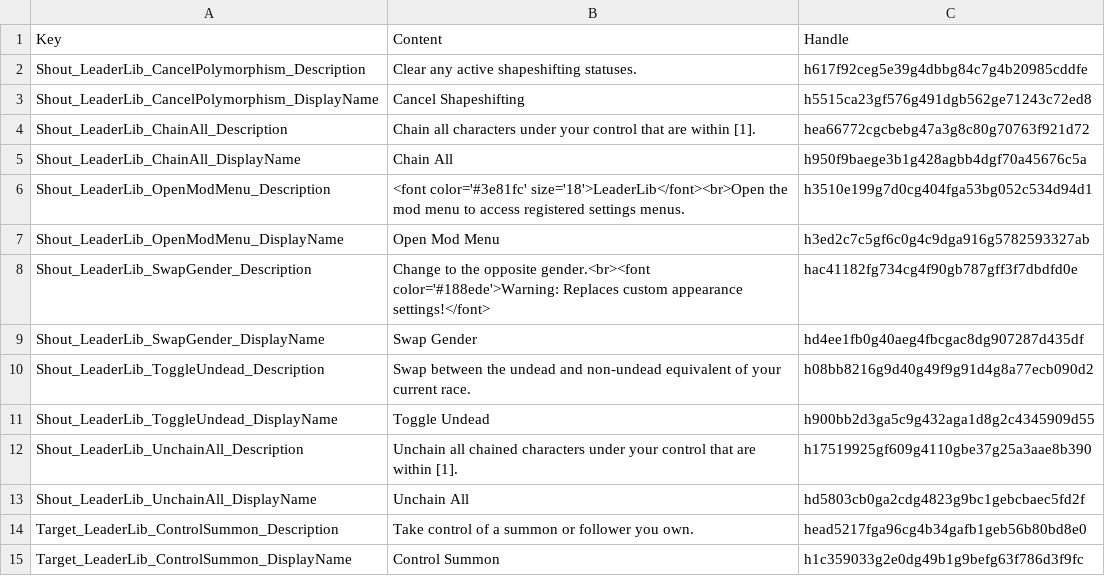
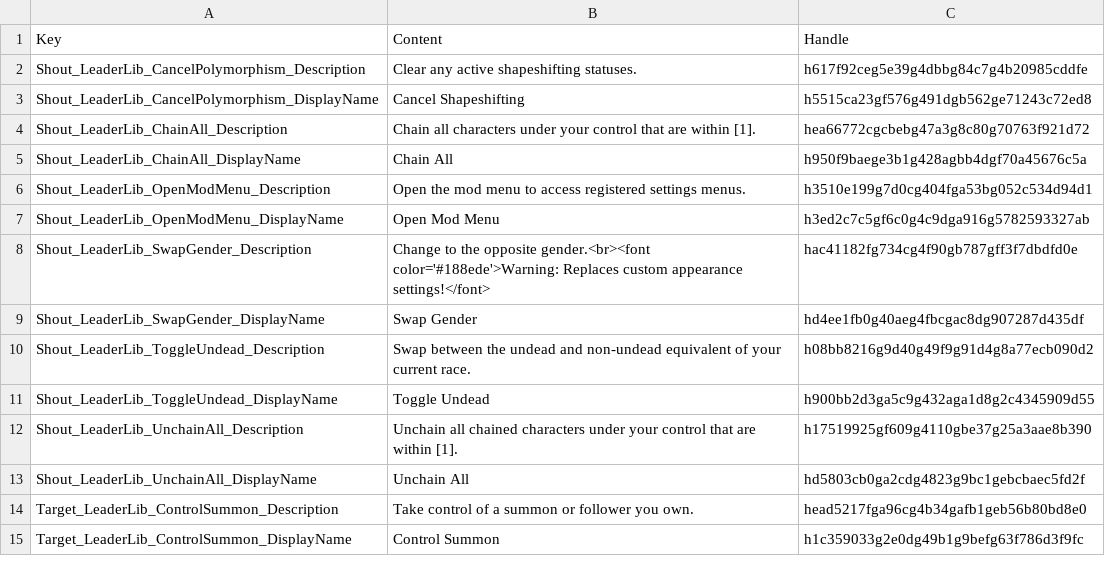
Before and after one commit to LaughingLeader-DOS2-Mods/LeaderLib, a TSV file: LocalKeys/LeaderLib_Skills.tsv, drawn as a sheet.

Commit message:
Removed LeaderLib text from the mod settings skill (no longer needed)

```diff
--- a/LocalKeys/LeaderLib_Skills.tsv
+++ b/LocalKeys/LeaderLib_Skills.tsv
@@ -5,3 +5,3 @@ Shout_LeaderLib_ChainAll_Description	Chain all characters under your control tha
 Shout_LeaderLib_ChainAll_DisplayName	Chain All	h950f9baege3b1g428agbb4dgf70a45676c5a
-Shout_LeaderLib_OpenModMenu_Description	<font color='#3e81fc' size='18'>LeaderLib</font><br>Open the mod menu to access registered settings menus.	h3510e199g7d0cg404fga53bg052c534d94d1
+Shout_LeaderLib_OpenModMenu_Description	Open the mod menu to access registered settings menus.	h3510e199g7d0cg404fga53bg052c534d94d1
 Shout_LeaderLib_OpenModMenu_DisplayName	Open Mod Menu	h3ed2c7c5gf6c0g4c9dga916g5782593327ab
```
Also changed, not shown: 14 other files.
